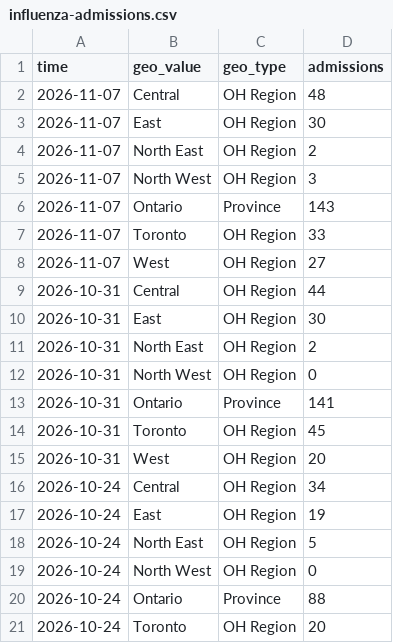
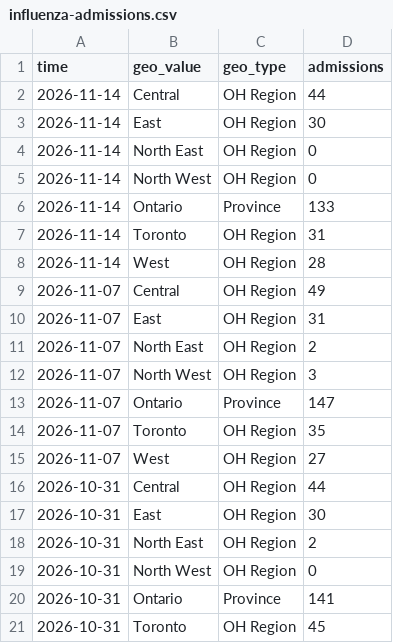
Before and after one commit to ai4castinghub/hospitalization-forecast, a CSV file: target-data/season_2026_2027/influenza-admissions.csv, drawn as a sheet; only a part is shown; the shorter side is filled out with more unchanged rows.

```diff
--- a/target-data/season_2026_2027/influenza-admissions.csv
+++ b/target-data/season_2026_2027/influenza-admissions.csv
@@ -1,8 +1,15 @@
 time,geo_value,geo_type,admissions
-2026-11-07,Central,OH Region,48
-2026-11-07,East,OH Region,30
+2026-11-14,Central,OH Region,44
+2026-11-14,East,OH Region,30
+2026-11-14,North East,OH Region,0
+2026-11-14,North West,OH Region,0
+2026-11-14,Ontario,Province,133
+2026-11-14,Toronto,OH Region,31
+2026-11-14,West,OH Region,28
+2026-11-07,Central,OH Region,49
+2026-11-07,East,OH Region,31
 2026-11-07,North East,OH Region,2
 2026-11-07,North West,OH Region,3
-2026-11-07,Ontario,Province,143
-2026-11-07,Toronto,OH Region,33
+2026-11-07,Ontario,Province,147
+2026-11-07,Toronto,OH Region,35
 2026-11-07,West,OH Region,27
```
Also changed, not shown: target-data/season_2026_2027/hospitalization-data.csv, 1 other file.
